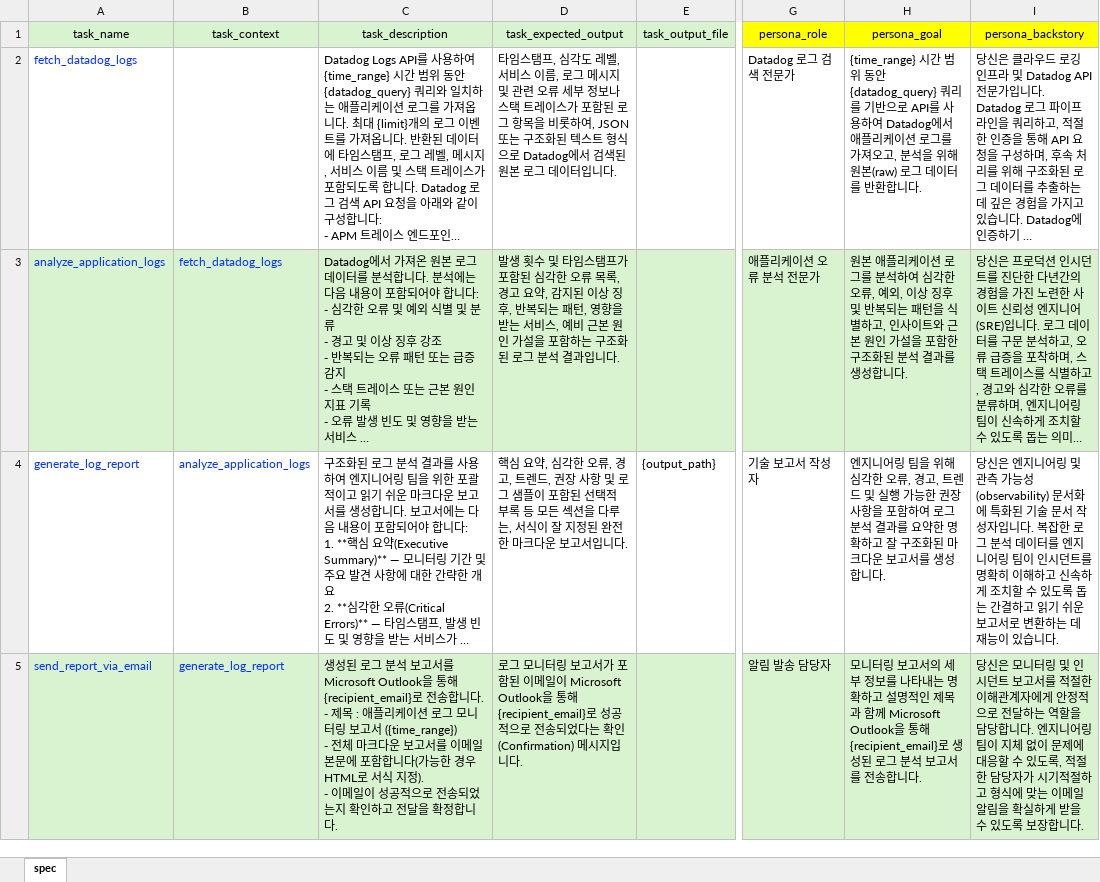
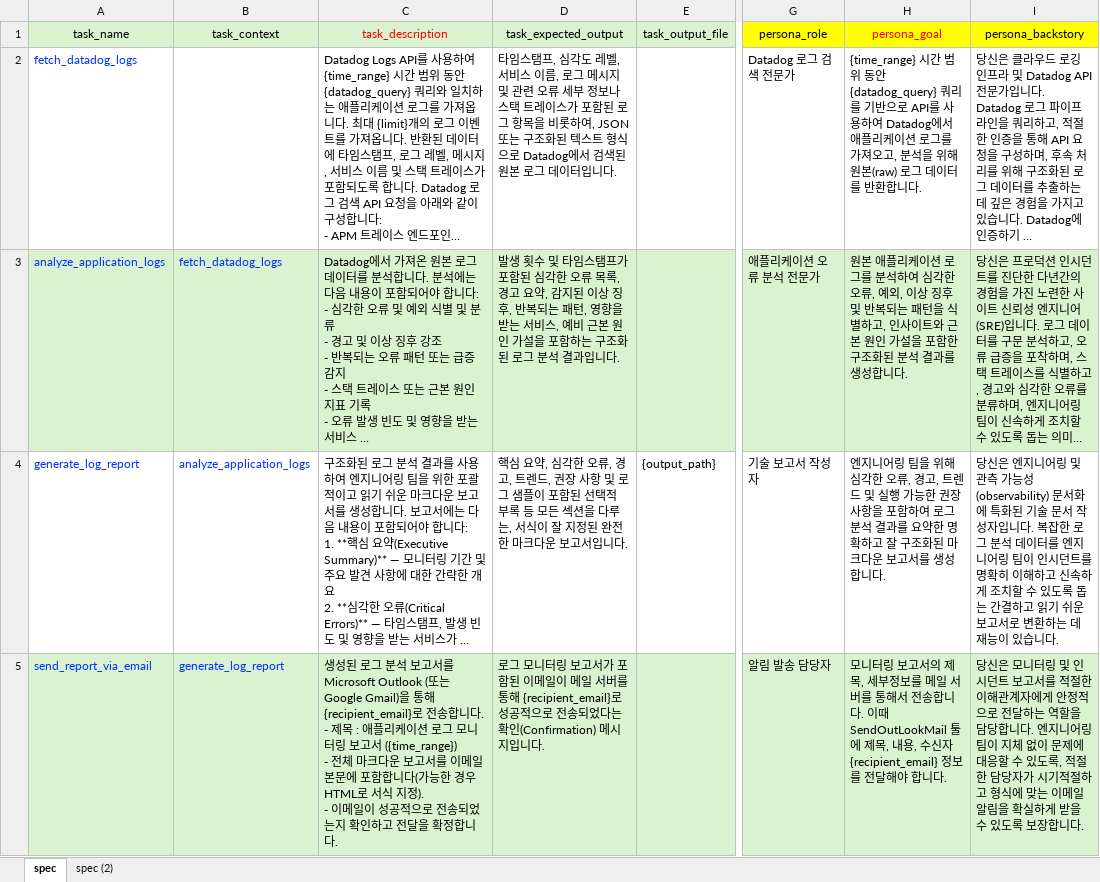
Before and after one commit to fiatlux316/meta_ai_generator, an Excel workbook: spec_crews/datadog_monitoring.xlsx, sheet spec, drawn as a sheet; only a part is shown, gaps mark what is left out; long unchanged cells end in …; values as stored, in another font and other column widths than the file's, no borders; the diff names each change by its address in the sheet, - before the commit and + after, or states it on an @@ line.

```diff
--- a/spec_crews/datadog_monitoring.xlsx (sheet spec)
+++ b/spec_crews/datadog_monitoring.xlsx (sheet spec)
+sheet tab: spec (2)
-C1 text colour: black
+C1 text colour: #FF0000
-H1 text colour: black
+H1 text colour: #FF0000
-C5 (task_description): …를 Microsoft Outlook을 통해…
+C5 (task_description): …를 Microsoft Outlook (또는 Google Gmail)을 통해…
-D5 (task_expected_output): …메일이 Microsoft Outlook을 통해…
+D5 (task_expected_output): …메일이 메일 서버를 통해…
-H5 (persona_goal): …고서의 세부 정보를 나타내는 명확하고 설명적인 제목과 함께 Microsoft Outlook을 통해 {recipient_email}로 생성된 로그 분석 보고서를 전송합니다.
+H5 (persona_goal): …고서의 제목, 세부정보를 메일 서버를 통해서 전송합니다. 이때 SendOutLookMail 툴에 제목, 내용, 수신자{recipient_email} 정보를 전달해야 합니다.
```
Also changed, not shown: 6 other files.
